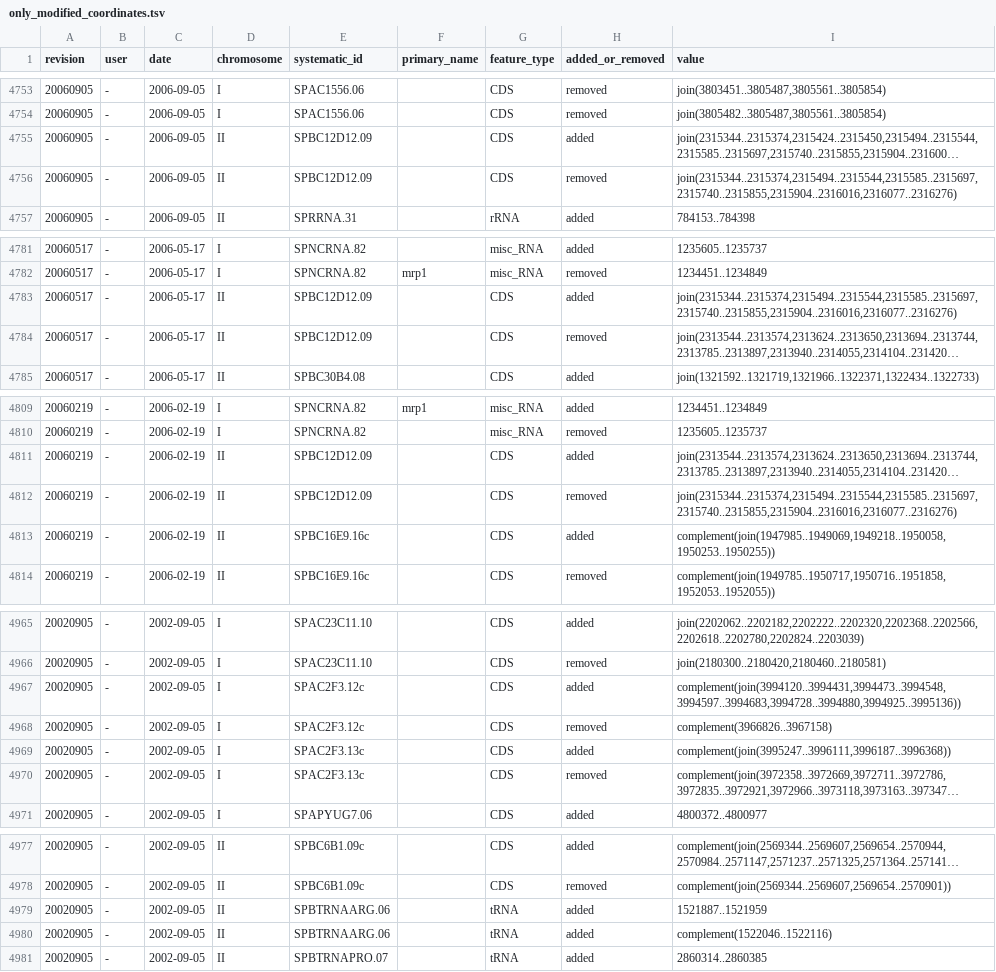
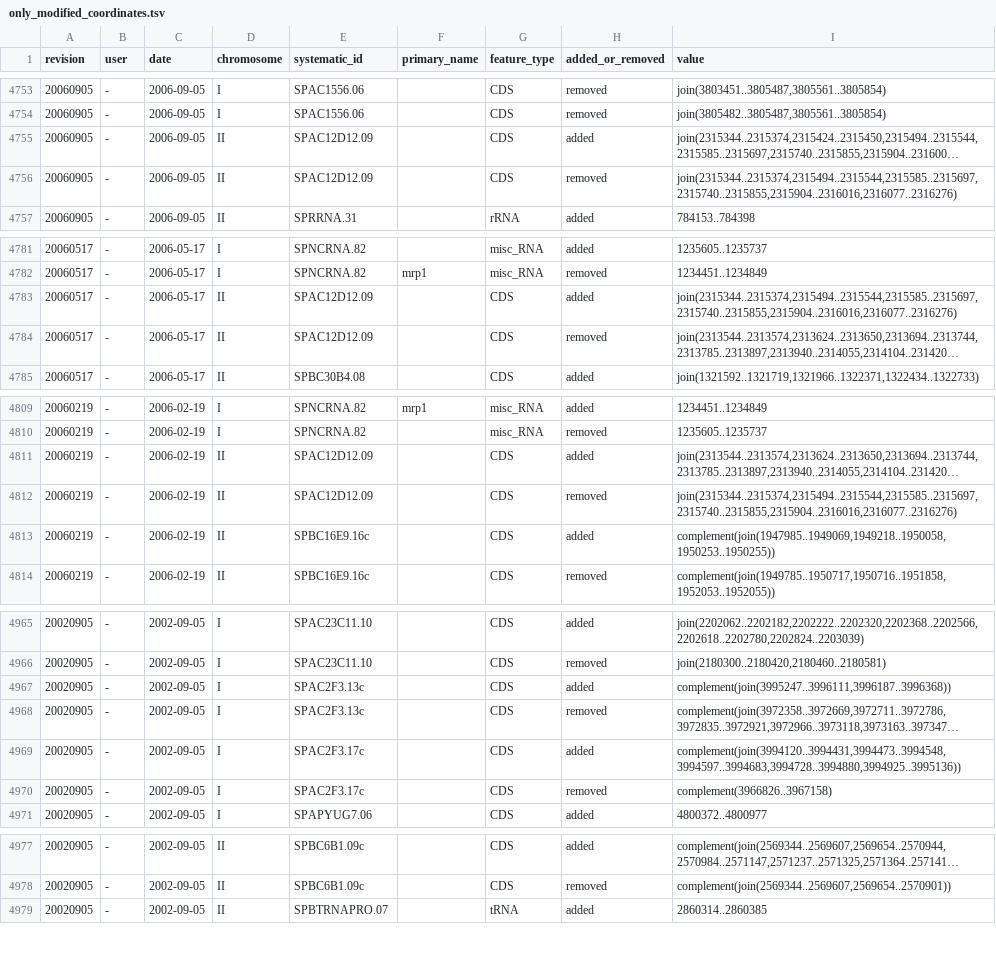
Before and after one commit to pombase/genome_changelog, a TSV file: only_modified_coordinates.tsv, drawn as a sheet; only a part is shown, gaps mark what is left out; long unchanged cells end in …; removed rows and columns are numbered as before the commit, all else as after; the diff names each change by its address in the sheet, - before the commit and + after, or states it on an @@ line.

```diff
--- a/only_modified_coordinates.tsv
+++ b/only_modified_coordinates.tsv
-E4755:E4756 (systematic_id): SPBC12D12.09
+E4755:E4756 (systematic_id): SPAC12D12.09
-E4783:E4784 (systematic_id): SPBC12D12.09
+E4783:E4784 (systematic_id): SPAC12D12.09
-E4811:E4812 (systematic_id): SPBC12D12.09
+E4811:E4812 (systematic_id): SPAC12D12.09
-row 4967: 20020905 | - | 2002-09-05 | I | SPAC2F3.12c |  | CDS | added | complement(join(3994120..3994431,3994473..3994548,3994597..3994683,3994728..3994880,3994925..3995136))
-row 4968: 20020905 | - | 2002-09-05 | I | SPAC2F3.12c |  | CDS | removed | complement(3966826..3967158)
+row 4969: 20020905 | - | 2002-09-05 | I | SPAC2F3.17c |  | CDS | added | complement(join(3994120..3994431,3994473..3994548,3994597..3994683,3994728..3994880,3994925..3995136))
+row 4970: 20020905 | - | 2002-09-05 | I | SPAC2F3.17c |  | CDS | removed | complement(3966826..3967158)
-row 4979: 20020905 | - | 2002-09-05 | II | SPBTRNAARG.06 |  | tRNA | added | 1521887..1521959
-row 4980: 20020905 | - | 2002-09-05 | II | SPBTRNAARG.06 |  | tRNA | added | complement(1522046..1522116)
```
Also changed, not shown: genome_changes_summary.tsv, problem_list.tsv, 3 other files.
